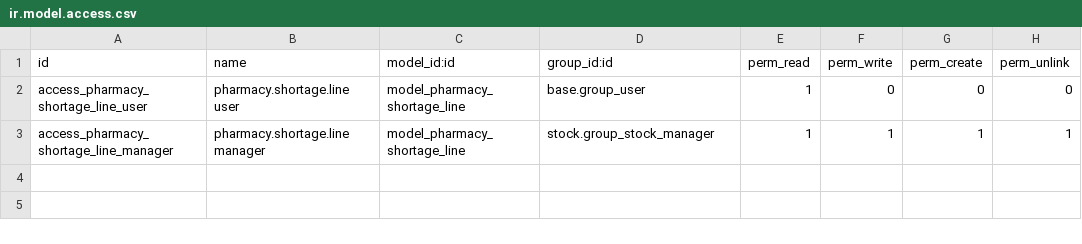
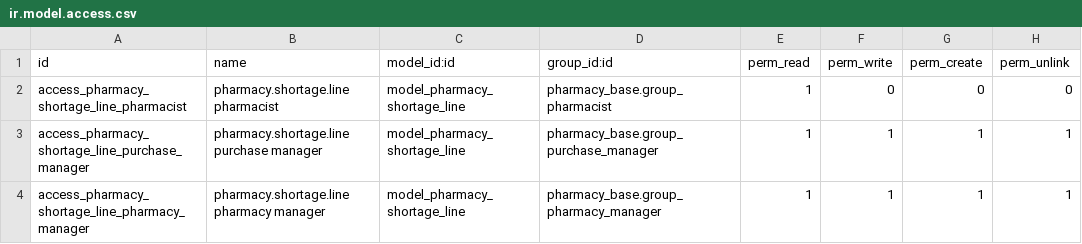
Before and after one commit to StevenBahaa/pharmacy_addons, a CSV file: pharmacy_inventory_ops/security/ir.model.access.csv, drawn as a sheet.

```diff
--- a/pharmacy_inventory_ops/security/ir.model.access.csv
+++ b/pharmacy_inventory_ops/security/ir.model.access.csv
@@ -1,3 +1,4 @@
 id,name,model_id:id,group_id:id,perm_read,perm_write,perm_create,perm_unlink
-access_pharmacy_shortage_line_user,pharmacy.shortage.line user,model_pharmacy_shortage_line,base.group_user,1,0,0,0
-access_pharmacy_shortage_line_manager,pharmacy.shortage.line manager,model_pharmacy_shortage_line,stock.group_stock_manager,1,1,1,1
+access_pharmacy_shortage_line_pharmacist,pharmacy.shortage.line pharmacist,model_pharmacy_shortage_line,pharmacy_base.group_pharmacist,1,0,0,0
+access_pharmacy_shortage_line_purchase_manager,pharmacy.shortage.line purchase manager,model_pharmacy_shortage_line,pharmacy_base.group_purchase_manager,1,1,1,1
+access_pharmacy_shortage_line_pharmacy_manager,pharmacy.shortage.line pharmacy manager,model_pharmacy_shortage_line,pharmacy_base.group_pharmacy_manager,1,1,1,1
```
Also changed, not shown: pharmacy_base/security/ir.model.access.csv, 42 other files.
